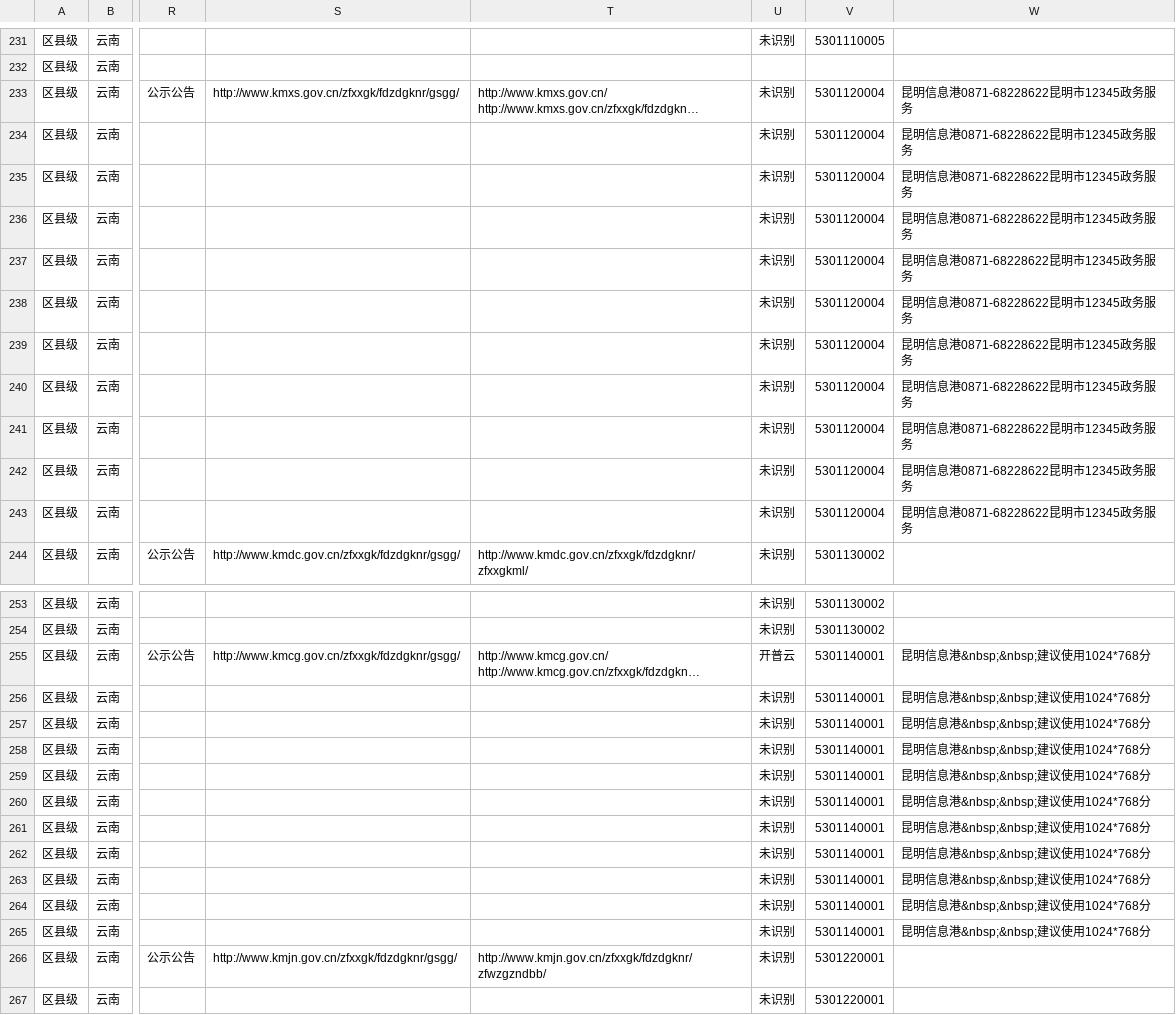
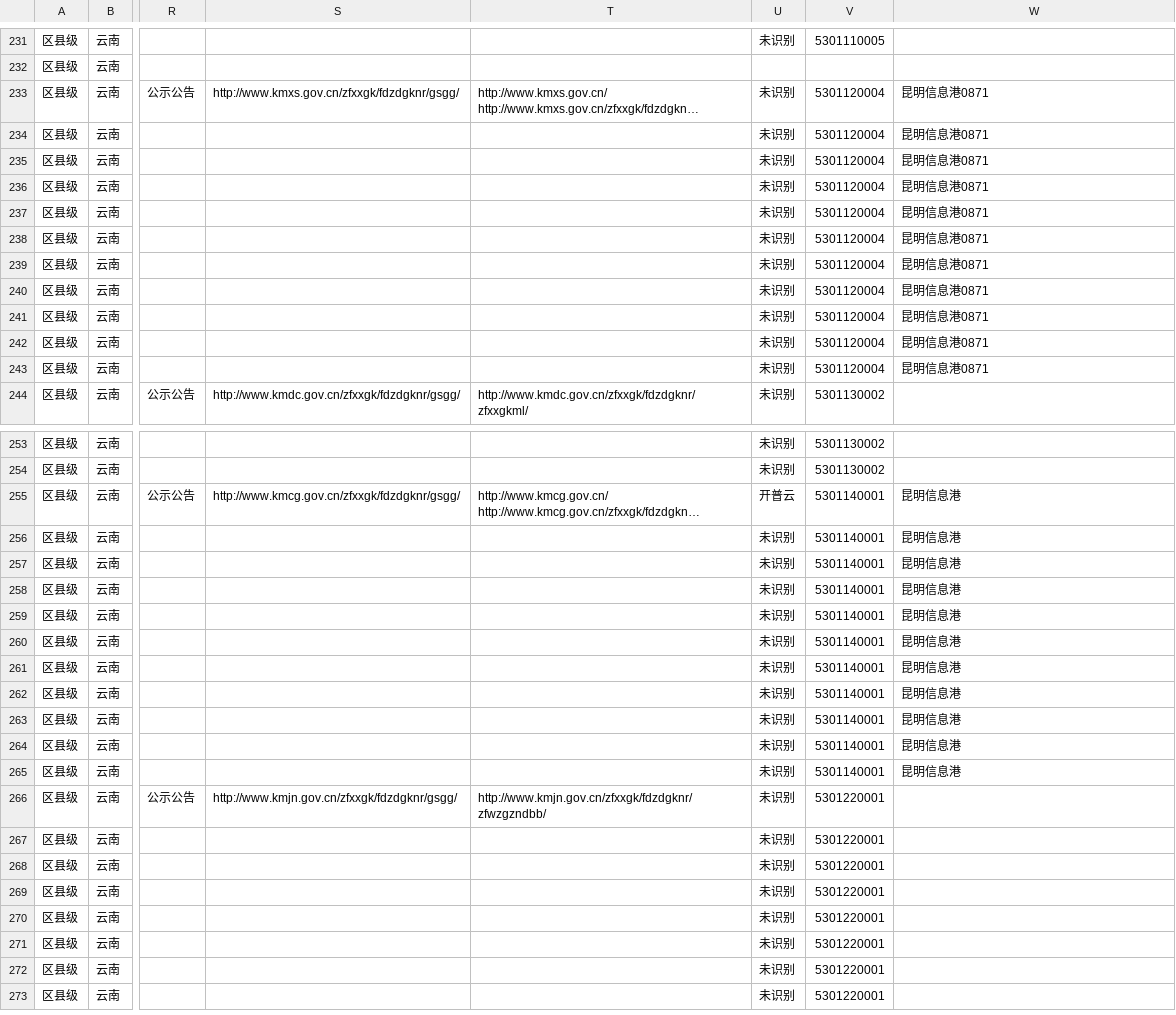
Before and after one commit to wanglei581/youju, a CSV file: docs/数据来源/全国覆盖/部门栏目/云南.csv, drawn as a sheet; only a part is shown, gaps mark what is left out; the shorter side is filled out with more unchanged rows; long unchanged cells end in …; the diff covers the shown part only; the diff names each change by its address in the sheet, - before the commit and + after, or states it on an @@ line.

```diff
--- a/docs/数据来源/全国覆盖/部门栏目/云南.csv
+++ b/docs/数据来源/全国覆盖/部门栏目/云南.csv
-W233:W243: 昆明信息港0871-68228622昆明市12345政务服务
+W233:W243: 昆明信息港0871
-W255:W265: 昆明信息港&nbsp;&nbsp;建议使用1024*768分
+W255:W265: 昆明信息港
```
Also changed, not shown: 44 edited cells elsewhere in this file, docs/数据来源/全国覆盖/部门栏目/山东.csv, docs/数据来源/全国覆盖/部门栏目/山西.csv, 53 other files.
